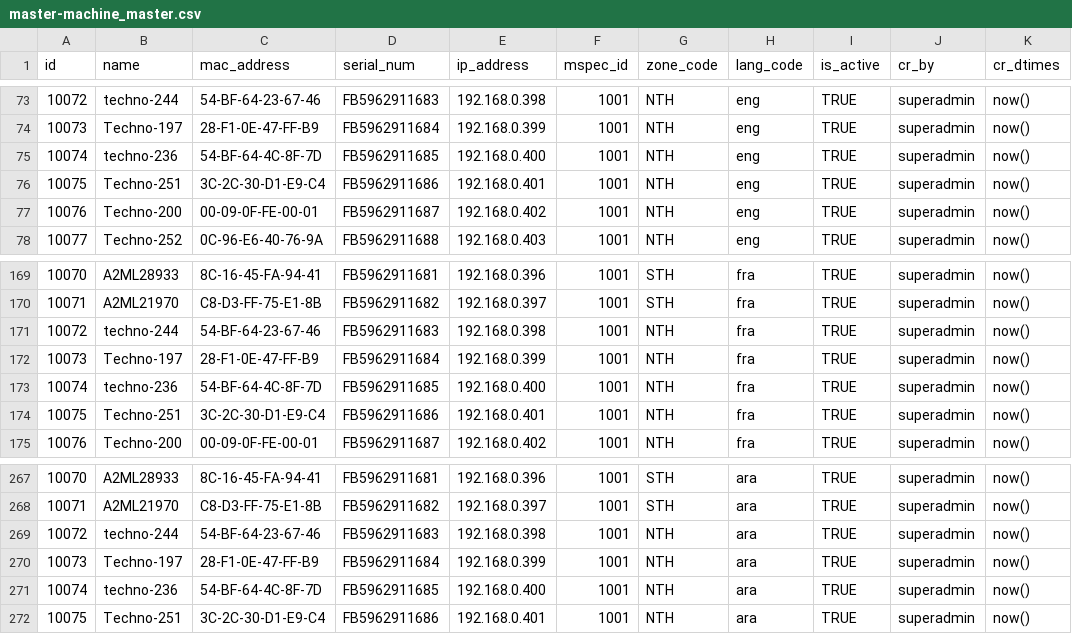
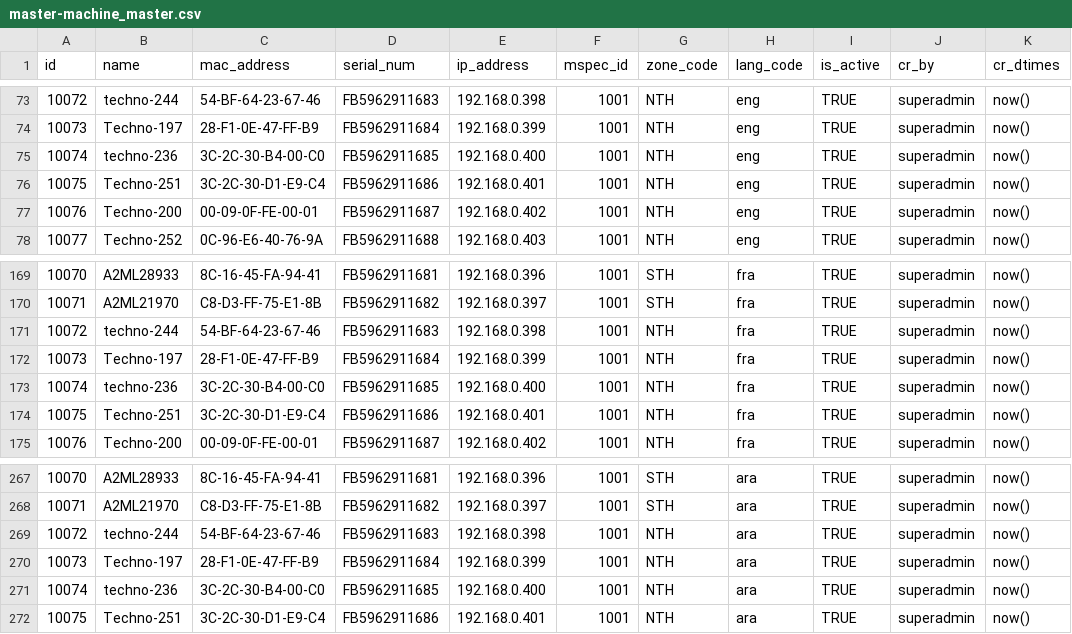
Before and after one commit to mandeepdhiman123/demographic-verification-services, a CSV file: db_scripts/mosip_master/dml/master-machine_master.csv, drawn as a sheet; only a part is shown, gaps mark what is left out.

```diff
--- a/db_scripts/mosip_master/dml/master-machine_master.csv
+++ b/db_scripts/mosip_master/dml/master-machine_master.csv
@@ -74,3 +74,3 @@
 10073,Techno-197,28-F1-0E-47-FF-B9,FB5962911684,192.168.0.399,1001,NTH,eng,TRUE,superadmin,now()
-10074,techno-236,54-BF-64-4C-8F-7D,FB5962911685,192.168.0.400,1001,NTH,eng,TRUE,superadmin,now()
+10074,techno-236,3C-2C-30-B4-00-C0,FB5962911685,192.168.0.400,1001,NTH,eng,TRUE,superadmin,now()
 10075,Techno-251,3C-2C-30-D1-E9-C4,FB5962911686,192.168.0.401,1001,NTH,eng,TRUE,superadmin,now()
@@ -172,3 +172,3 @@
 10073,Techno-197,28-F1-0E-47-FF-B9,FB5962911684,192.168.0.399,1001,NTH,fra,TRUE,superadmin,now()
-10074,techno-236,54-BF-64-4C-8F-7D,FB5962911685,192.168.0.400,1001,NTH,fra,TRUE,superadmin,now()
+10074,techno-236,3C-2C-30-B4-00-C0,FB5962911685,192.168.0.400,1001,NTH,fra,TRUE,superadmin,now()
 10075,Techno-251,3C-2C-30-D1-E9-C4,FB5962911686,192.168.0.401,1001,NTH,fra,TRUE,superadmin,now()
@@ -270,3 +270,3 @@
 10073,Techno-197,28-F1-0E-47-FF-B9,FB5962911684,192.168.0.399,1001,NTH,ara,TRUE,superadmin,now()
-10074,techno-236,54-BF-64-4C-8F-7D,FB5962911685,192.168.0.400,1001,NTH,ara,TRUE,superadmin,now()
+10074,techno-236,3C-2C-30-B4-00-C0,FB5962911685,192.168.0.400,1001,NTH,ara,TRUE,superadmin,now()
 10075,Techno-251,3C-2C-30-D1-E9-C4,FB5962911686,192.168.0.401,1001,NTH,ara,TRUE,superadmin,now()
```
Also changed, not shown: db_scripts/mosip_master/dml/master-machine_master_h.csv, db_scripts/mosip_master/dml/master-template.csv, 4 other files.
